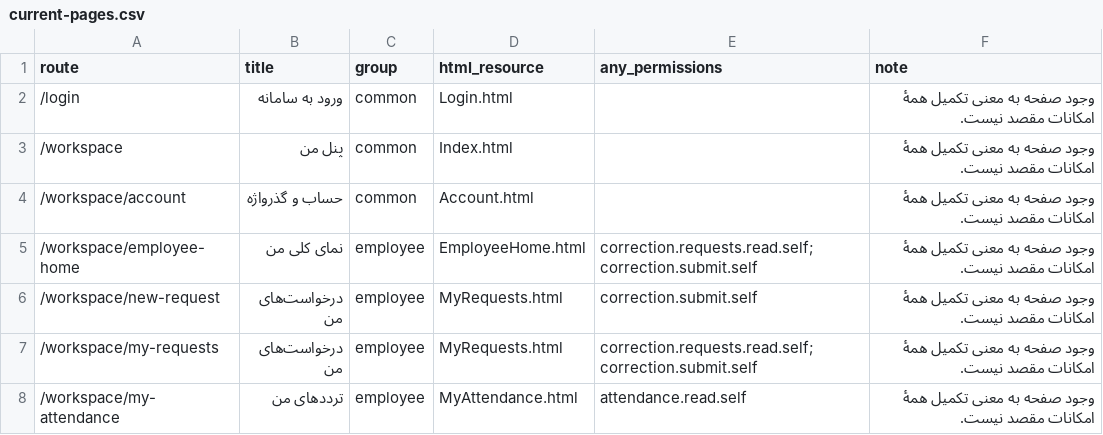
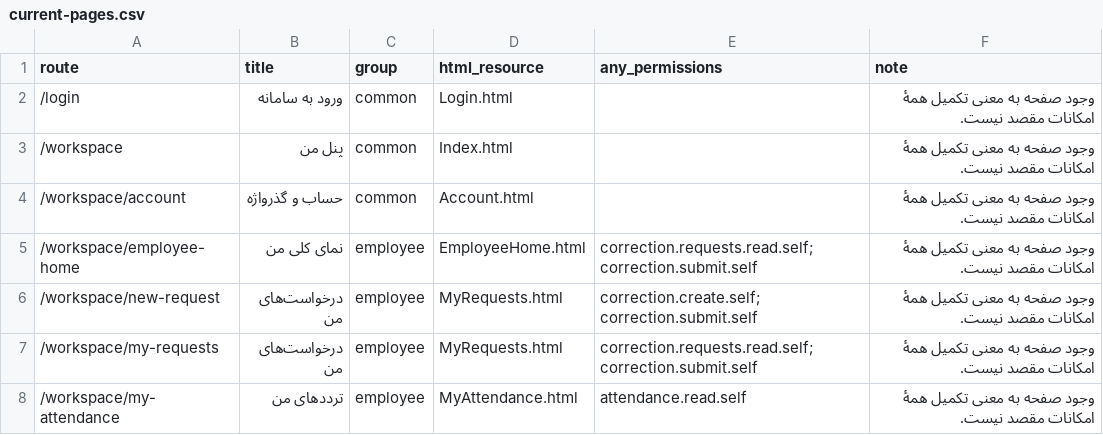
Before and after one commit to alirezarahimy-code/IO, a CSV file: ReCode/docs/full-audit/current-pages.csv, drawn as a sheet; only a part is shown.

```diff
--- a/ReCode/docs/full-audit/current-pages.csv
+++ b/ReCode/docs/full-audit/current-pages.csv
@@ -5,3 +5,3 @@
 /workspace/employee-home,نمای کلی من,employee,EmployeeHome.html,correction.requests.read.self; correction.submit.self,وجود صفحه به معنی تکمیل همهٔ امکانات مقصد نیست.
-/workspace/new-request,درخواست‌های من,employee,MyRequests.html,correction.submit.self,وجود صفحه به معنی تکمیل همهٔ امکانات مقصد نیست.
+/workspace/new-request,درخواست‌های من,employee,MyRequests.html,correction.create.self; correction.submit.self,وجود صفحه به معنی تکمیل همهٔ امکانات مقصد نیست.
 /workspace/my-requests,درخواست‌های من,employee,MyRequests.html,correction.requests.read.self; correction.submit.self,وجود صفحه به معنی تکمیل همهٔ امکانات مقصد نیست.
```
Also changed, not shown: ReCode/docs/full-audit/current-permissions.csv, 4 other files.
